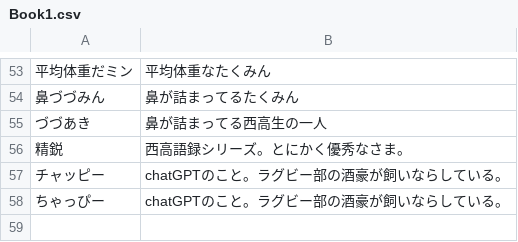
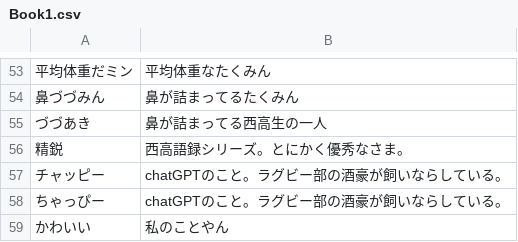
Before and after one commit to calorie142/joho-kiso, a CSV file: Book1.csv, drawn as a sheet; only a part is shown, gaps mark what is left out; the diff names each change by its address in the sheet, - before the commit and + after, or states it on an @@ line.

Commit message:
kawaii

```diff
--- a/Book1.csv
+++ b/Book1.csv
+row 59: かわいい | 私のことやん
```
